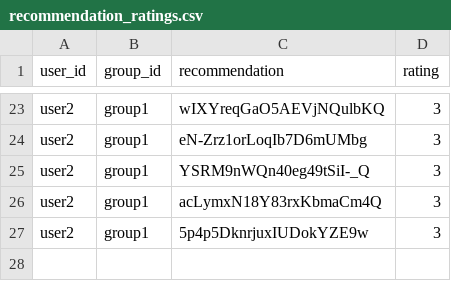
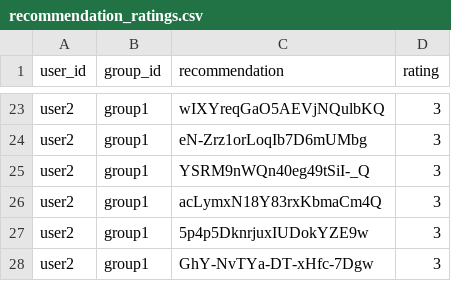
Before and after one commit to demondeployer7/dss, a CSV file: recommendation_ratings.csv, drawn as a sheet; only a part is shown, gaps mark what is left out; the diff names each change by its address in the sheet, - before the commit and + after, or states it on an @@ line.

Commit message:
Update recommendation_ratings.csv via Streamlit app

```diff
--- a/recommendation_ratings.csv
+++ b/recommendation_ratings.csv
+row 28: user2 | group1 | GhY-NvTYa-DT-xHfc-7Dgw | 3
```
